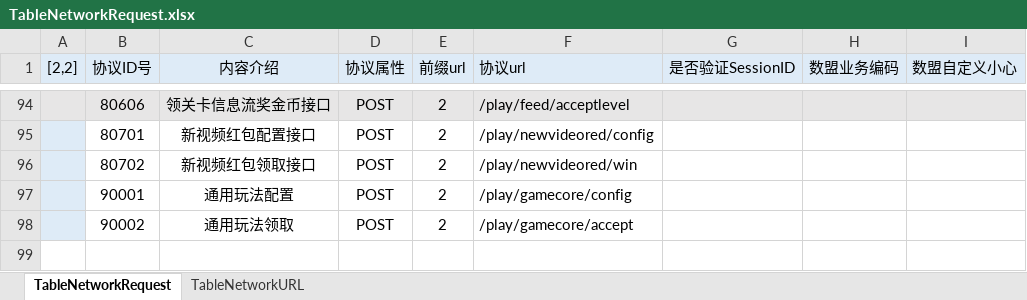
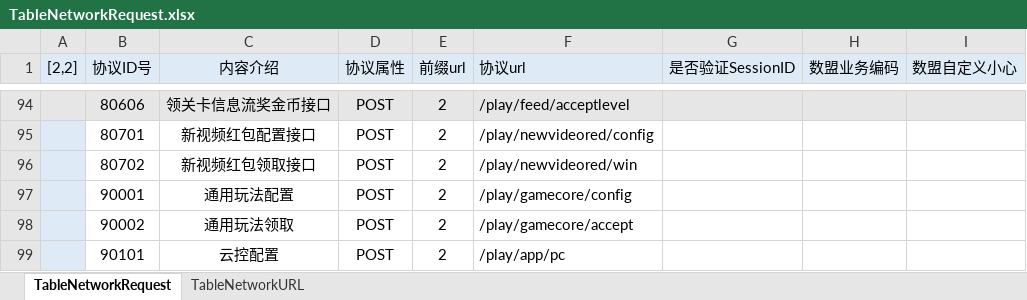
Before and after one commit to Shyf258/AnswerGame, an Excel workbook: Client/Table/Network/TableNetworkRequest.xlsx, sheet TableNetworkRequest, drawn as a sheet; only a part is shown, gaps mark what is left out; values as stored, in another font and other column widths than the file's, no borders; the diff names each change by its address in the sheet, - before the commit and + after, or states it on an @@ line.

Commit message:
09.02 个人隐私协议云控测试-2
# Conflicts:
#	Client/AnswerType/Assets/Scripts/Base/PlayerData/GL_PlayerData.cs
#	Client/AnswerType/Assets/Scripts/Base/SDK/GL_SDK.cs
#	Client/AnswerType/Assets/Scripts/Logic/SceneLoad/GL_SceneSwitch.cs

```diff
--- a/Client/Table/Network/TableNetworkRequest.xlsx (sheet TableNetworkRequest)
+++ b/Client/Table/Network/TableNetworkRequest.xlsx (sheet TableNetworkRequest)
+row 99:  | 90101 | 云控配置 | POST | 2 | /play/app/pc
```
Also changed, not shown: 6 other files.
